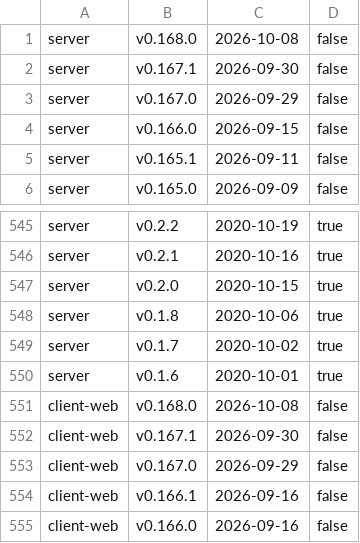
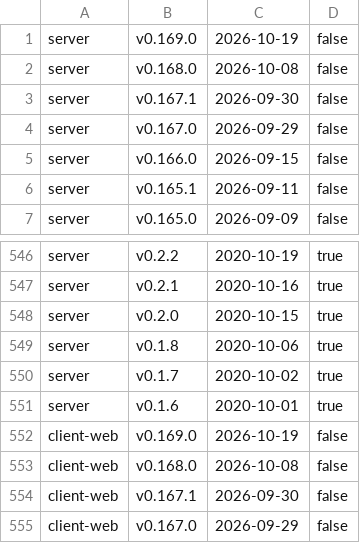
Before and after one commit to alkem-io/test-suites, a TSV file: gh-pages-root/bug-triage/state/releases.tsv, drawn as a sheet; only a part is shown, gaps mark what is left out; the shorter side is filled out with more unchanged rows.

```diff
--- a/gh-pages-root/bug-triage/state/releases.tsv
+++ b/gh-pages-root/bug-triage/state/releases.tsv
@@ -1 +1,2 @@
+server	v0.169.0	2026-10-19	false
 server	v0.168.0	2026-10-08	false
@@ -550,2 +551,3 @@ server	v0.1.7	2020-10-02	true
 server	v0.1.6	2020-10-01	true
+client-web	v0.169.0	2026-10-19	false
 client-web	v0.168.0	2026-10-08	false
```
Also changed, not shown: 6 other files.
